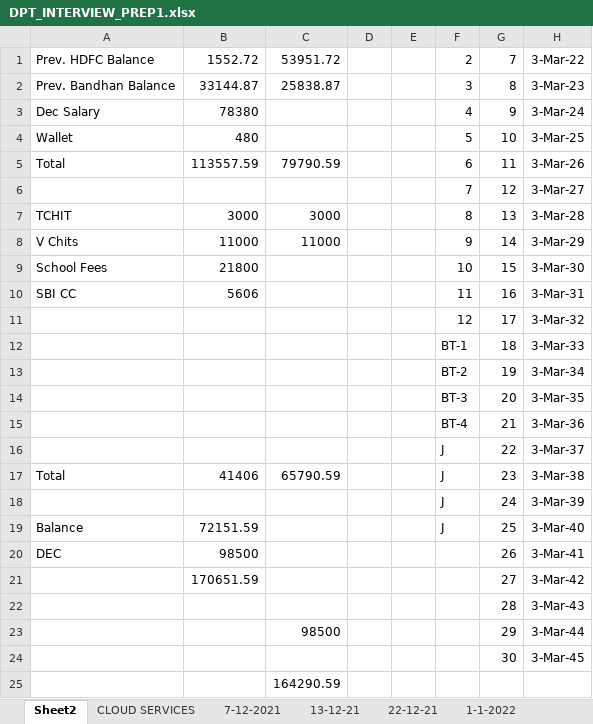
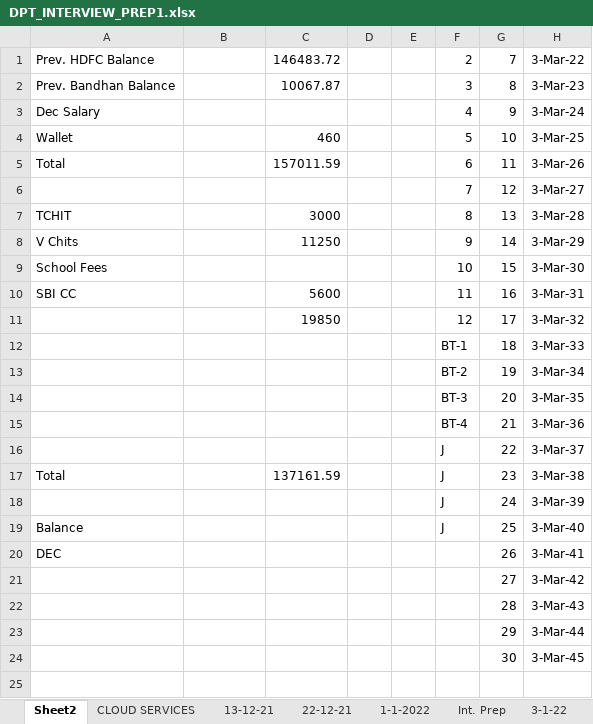
Before and after one commit to avardhineni/DevOps-Projects, an Excel workbook: DPT_INTERVIEW_PREP1.xlsx, sheet Sheet2, drawn as a sheet; only a part is shown; values as stored, in another font and other column widths than the file's, no borders; rows hold the shown columns only; the diff names each change by its address in the sheet, - before the commit and + after, or states it on an @@ line.

```diff
--- a/DPT_INTERVIEW_PREP1.xlsx (sheet Sheet2)
+++ b/DPT_INTERVIEW_PREP1.xlsx (sheet Sheet2)
-sheet tab: 7-12-2021
+sheet tab: 3-1-22
-B1: 1552.72
+B1: (empty)
-C1: 53951.72
+C1: 146483.72
-B2: 33144.87
+B2: (empty)
-C2: 25838.87
+C2: 10067.87
-B3: 78380
+B3: (empty)
-B4: 480
+B4: (empty)
-C4: (empty)
+C4: 460
-B5: 113557.59
+B5: (empty)
-C5: 79790.59
+C5: 157011.59
-B7: 3000
+B7: (empty)
-B8: 11000
+B8: (empty)
-C8: 11000
+C8: 11250
-B9: 21800
+B9: (empty)
-B10: 5606
+B10: (empty)
-C10: (empty)
+C10: 5600
-C11: (empty)
+C11: 19850
-B17: 41406
+B17: (empty)
-C17: 65790.59
+C17: 137161.59
-B19: 72151.59
+B19: (empty)
-B20: 98500
+B20: (empty)
-B21: 170651.59
+B21: (empty)
-C23: 98500
+C23: (empty)
-row 25:  |  | 164290.59
```
Also changed, not shown: sheet 1-1-2022.
